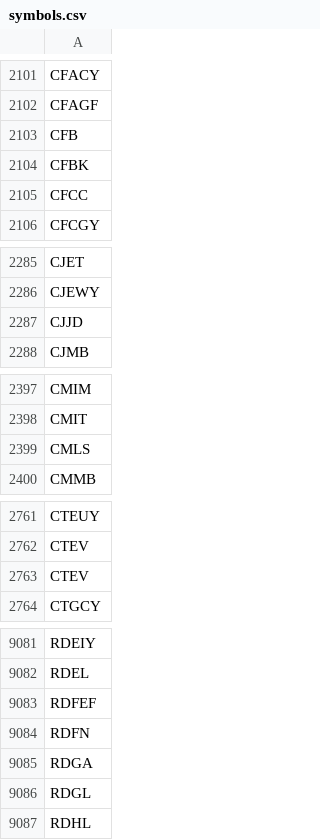
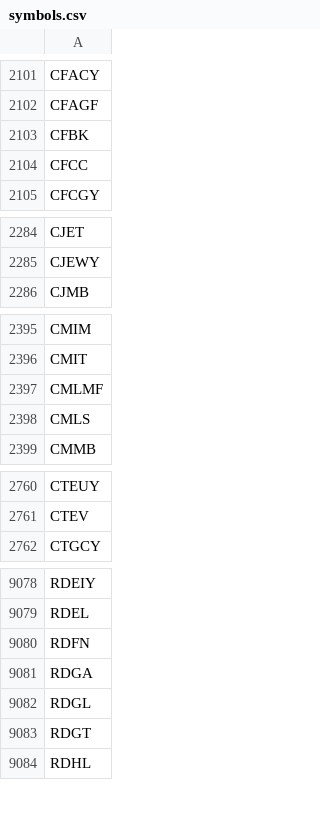
Before and after one commit to melder/symbols_options_csvs, a CSV file: symbols.csv, drawn as a sheet; only a part is shown, gaps mark what is left out; the diff covers the shown part only.

```diff
--- a/symbols.csv
+++ b/symbols.csv
@@ -2102,3 +2102,2 @@ CFACY
 CFAGF
-CFB
 CFBK
@@ -2286,3 +2285,2 @@ CJET
 CJEWY
-CJJD
 CJMB
@@ -2398,2 +2396,3 @@ CMIM
 CMIT
+CMLMF
 CMLS
@@ -2762,3 +2761,2 @@ CTEUY
 CTEV
-CTEV
 CTGCY
@@ -9082,3 +9079,2 @@ RDEIY
 RDEL
-RDFEF
 RDFN
@@ -9086,2 +9082,3 @@ RDGA
 RDGL
+RDGT
 RDHL
```
Also changed, not shown: 2 added rows, 5 removed rows and 1 edited cell elsewhere in this file, monthlies.csv, options.csv, 2 other files.
